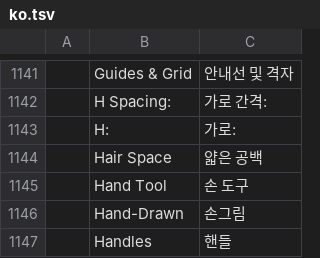
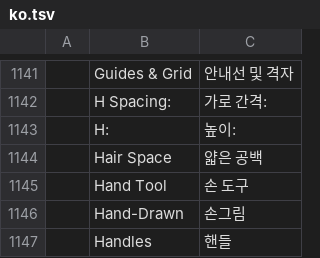
Before and after one commit to kesekikwon-netizen/vector, a TSV file: crates/ui-egui/src/i18n/ko.tsv, drawn as a sheet; only a part is shown, gaps mark what is left out.

```diff
--- a/crates/ui-egui/src/i18n/ko.tsv
+++ b/crates/ui-egui/src/i18n/ko.tsv
@@ -1142,3 +1142,3 @@
 	H Spacing:	가로 간격:
-	H:	가로:
+	H:	높이:
 	Hair Space	얇은 공백
```
Also changed, not shown: 18 other files.
